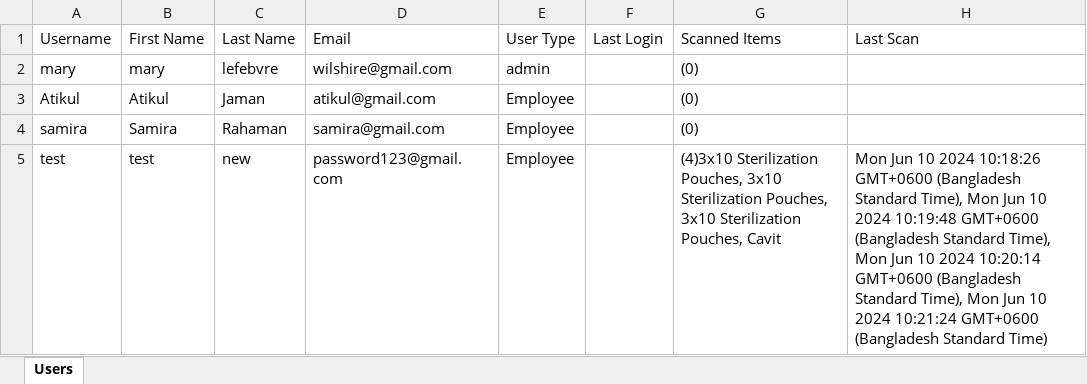
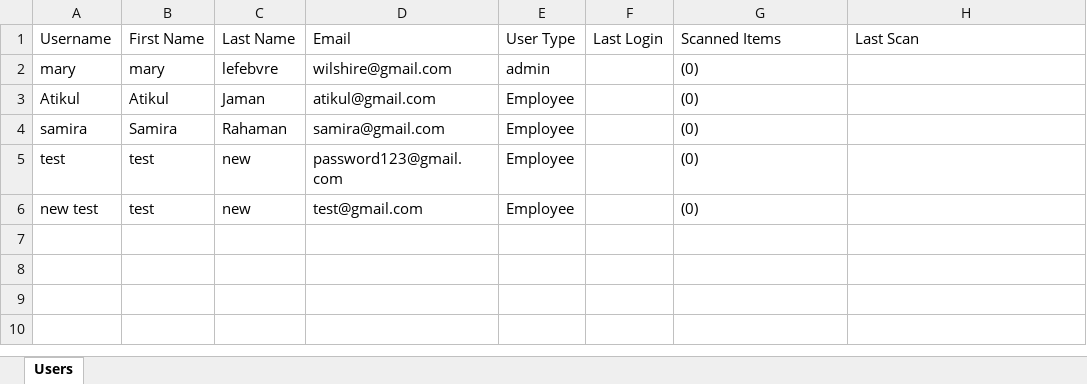
Before and after one commit to atikuljaman/mary-inventory-project, an Excel workbook: excel/users.xlsx, sheet Users, drawn as a sheet; values as stored, in another font and other column widths than the file's, no borders; the diff names each change by its address in the sheet, - before the commit and + after, or states it on an @@ line.

```diff
--- a/excel/users.xlsx (sheet Users)
+++ b/excel/users.xlsx (sheet Users)
-G5 (Scanned Items): (4)3x10 Sterilization Pouches, 3x10 Sterilization Pouches, 3x10 Sterilization Pouches, Cavit
+G5 (Scanned Items): (0)
-H5 (Last Scan): Mon Jun 10 2024 10:18:26 GMT+0600 (Bangladesh Standard Time), Mon Jun 10 2024 10:19:48 GMT+0600 (Bangladesh Standard Time), Mon Jun 10 2024 10:20:14 GMT+0600 (Bangladesh Standard Time), Mon Jun 10 2024 10:21:24 GMT+0600 (Bangladesh Standard Time)
+H5 (Last Scan): (empty)
+row 6: new test | test | new | test@gmail.com | Employee |  | (0)
```
Also changed, not shown: 5 other files.
